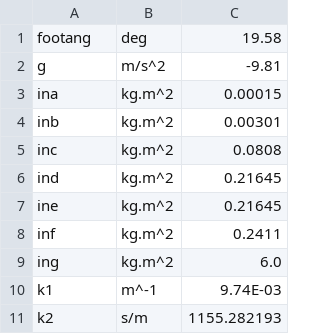
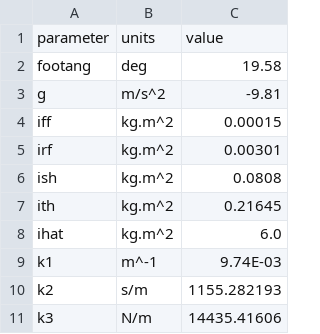
Before and after one commit to TomRottier/SprintingModel_julia, a CSV file: model/angle_driven/parameters.csv, drawn as a sheet; only a part is shown; the shorter side is filled out with more unchanged rows; the diff covers the shown part only.

```diff
--- a/model/angle_driven/parameters.csv
+++ b/model/angle_driven/parameters.csv
@@ -1,10 +1,9 @@
+parameter,units,value
 footang,deg,19.58
 g,m/s^2,-9.81
-ina,kg.m^2,0.00015
-inb,kg.m^2,0.00301
-inc,kg.m^2,0.0808
-ind,kg.m^2,0.21645
-ine,kg.m^2,0.21645
-inf,kg.m^2,0.2411
-ing,kg.m^2,6.0
+iff,kg.m^2,0.00015
+irf,kg.m^2,0.00301
+ish,kg.m^2,0.0808
+ith,kg.m^2,0.21645
+ihat,kg.m^2,6.0
 k1,m^-1,9.74E-03
```
Also changed, not shown: 4 added rows, 5 removed rows and 16 edited cells elsewhere in this file, 14 other files.
